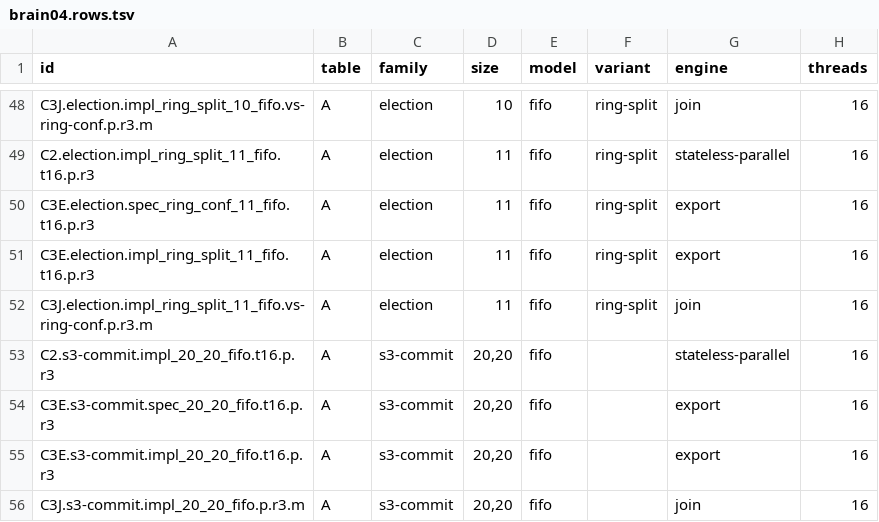
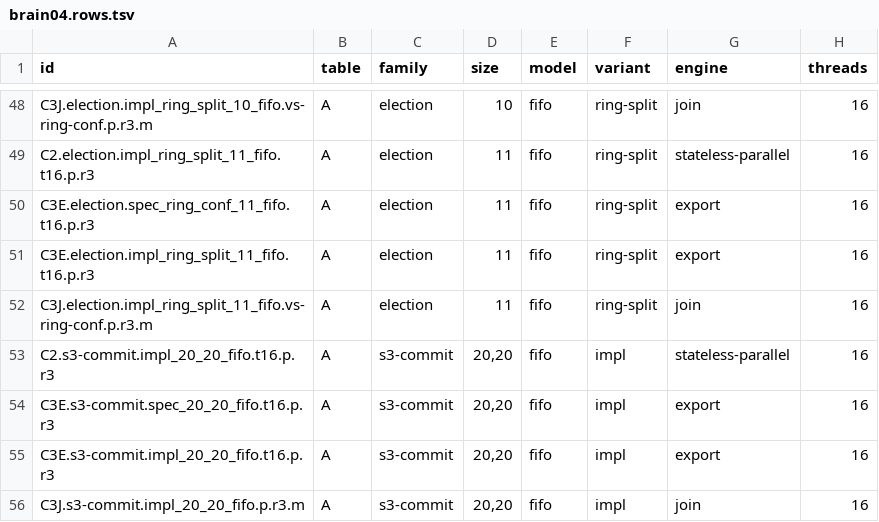
Before and after one commit to joulook/daavar, a TSV file: cluster/campaign/paper2/brain04.rows.tsv, drawn as a sheet; only a part is shown, gaps mark what is left out; the diff names each change by its address in the sheet, - before the commit and + after, or states it on an @@ line.

```diff
--- a/cluster/campaign/paper2/brain04.rows.tsv
+++ b/cluster/campaign/paper2/brain04.rows.tsv
-F53:F56 (variant): (empty)
+F53:F56 (variant): impl
```
Also changed, not shown: cluster/campaign/paper2/brain02.rows.tsv, cluster/campaign/paper2/brain03.rows.tsv, 1 other file.
